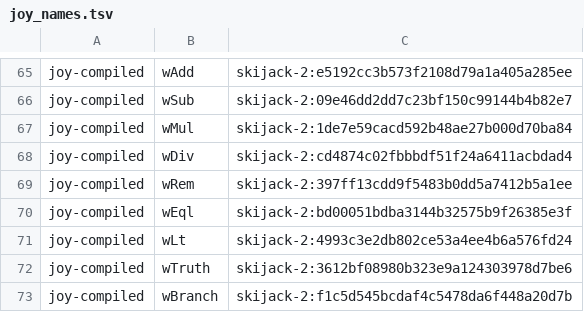
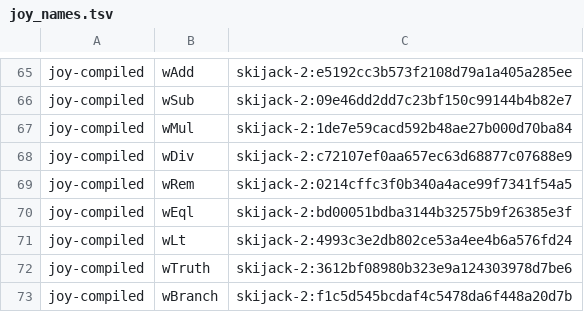
Before and after one commit to sigilante/avon, a TSV file: jets/joy_names.tsv, drawn as a sheet; only a part is shown, gaps mark what is left out.

```diff
--- a/jets/joy_names.tsv
+++ b/jets/joy_names.tsv
@@ -67,4 +67,4 @@ joy-compiled	wSub	skijack-2:09e46dd2dd7c23bf150c99144b4b82e7
 joy-compiled	wMul	skijack-2:1de7e59cacd592b48ae27b000d70ba84
-joy-compiled	wDiv	skijack-2:cd4874c02fbbbdf51f24a6411acbdad4
-joy-compiled	wRem	skijack-2:397ff13cdd9f5483b0dd5a7412b5a1ee
+joy-compiled	wDiv	skijack-2:c72107ef0aa657ec63d68877c07688e9
+joy-compiled	wRem	skijack-2:0214cffc3f0b340a4ace99f7341f54a5
 joy-compiled	wEql	skijack-2:bd00051bdba3144b32575b9f26385e3f
```
Also changed, not shown: jets/joy.tsv, 22 other files.
